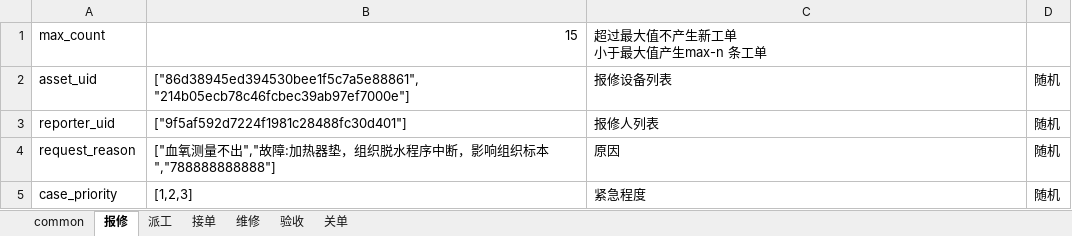
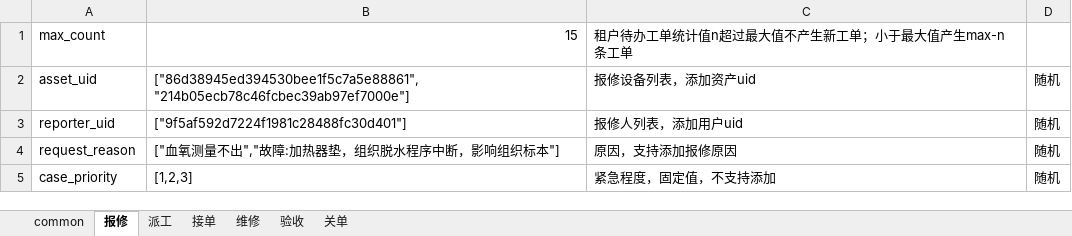
Before and after one commit to masogit/hc-apm-web, an Excel workbook: src/src/main/resources/report/workOrderScript.xlsx, sheet 报修, drawn as a sheet; values as stored, in another font and other column widths than the file's, no borders; ↵ is a line break in a cell; the diff names each change by its address in the sheet, - before the commit and + after, or states it on an @@ line.

```diff
--- a/src/src/main/resources/report/workOrderScript.xlsx (sheet 报修)
+++ b/src/src/main/resources/report/workOrderScript.xlsx (sheet 报修)
-C1: 超过最大值不产生新工单 ↵ 小于最大值产生max-n 条工单
+C1: 租户待办工单统计值n超过最大值不产生新工单；小于最大值产生max-n 条工单
-C2: 报修设备列表
+C2: 报修设备列表，添加资产uid
-C3: 报修人列表
+C3: 报修人列表，添加用户uid
-B4: ["血氧测量不出","故障:加热器垫，组织脱水程序中断，影响组织标本","788888888888"]
+B4: ["血氧测量不出","故障:加热器垫，组织脱水程序中断，影响组织标本"]
-C4: 原因
+C4: 原因，支持添加报修原因
-C5: 紧急程度
+C5: 紧急程度，固定值，不支持添加
```
Also changed, not shown: sheet 派工, sheet 关单, sheet 验收, sheet 维修, 1 other file.
